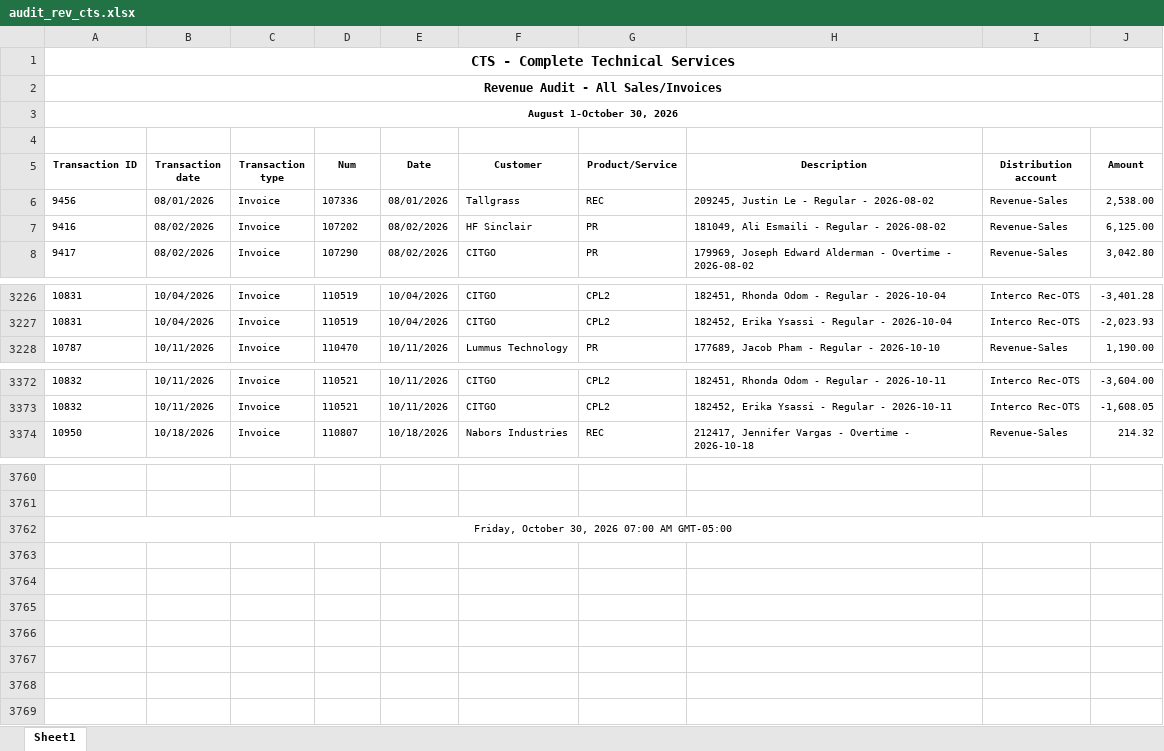
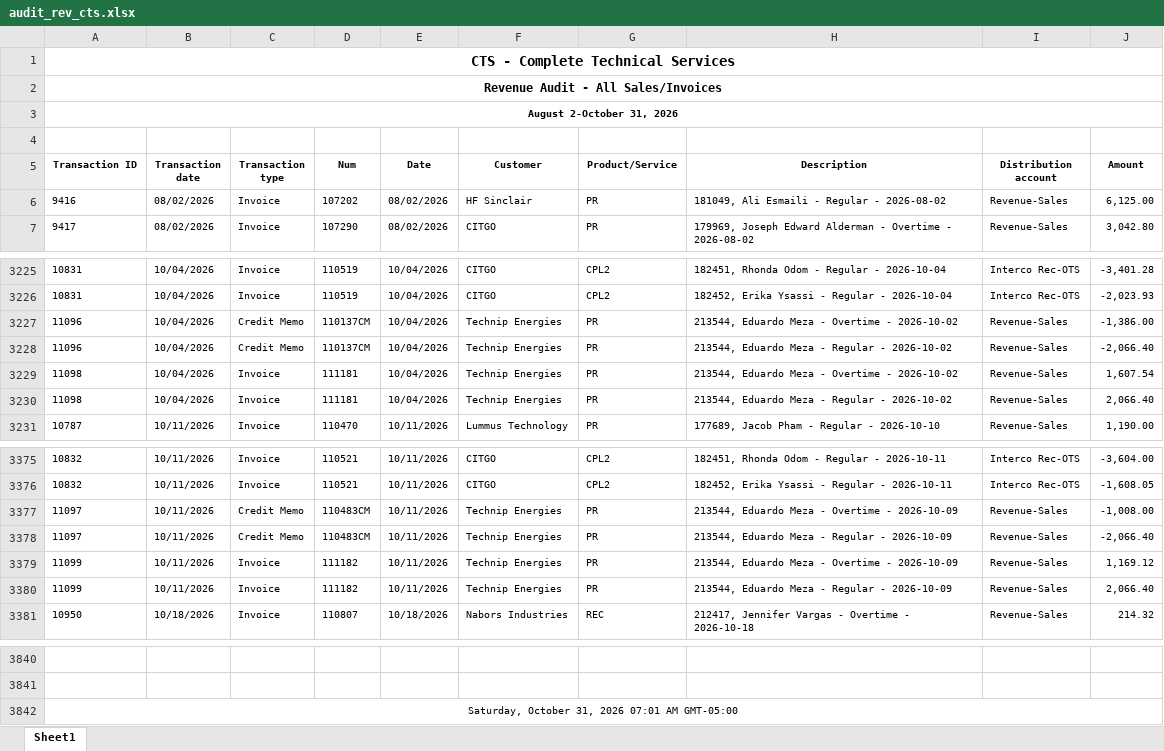
Before and after one commit to Pwilson37OTS/oaktree-invoice-reconciler, an Excel workbook: data/audit_rev_cts.xlsx, sheet Sheet1, drawn as a sheet; only a part is shown, gaps mark what is left out; values as stored, in another font and other column widths than the file's, no borders; removed rows and columns are numbered as before the commit, all else as after; the diff covers the shown part only; the diff names each change by its address in the sheet, - before the commit and + after, or states it on an @@ line.

```diff
--- a/data/audit_rev_cts.xlsx (sheet Sheet1)
+++ b/data/audit_rev_cts.xlsx (sheet Sheet1)
-A3 (Transaction ID): August 1-October 30, 2026
+A3 (Transaction ID): August 2-October 31, 2026
-row 6: 9456 | 08/01/2026 | Invoice | 107336 | 08/01/2026 | Tallgrass | REC | 209245, Justin Le - Regular - 2026-08-02 | Revenue-Sales | 2,538.00
+row 3227: 11096 | 10/04/2026 | Credit Memo | 110137CM | 10/04/2026 | Technip Energies | PR | 213544, Eduardo Meza - Overtime - 2026-10-02 | Revenue-Sales | -1,386.00
+row 3228: 11096 | 10/04/2026 | Credit Memo | 110137CM | 10/04/2026 | Technip Energies | PR | 213544, Eduardo Meza - Regular - 2026-10-02 | Revenue-Sales | -2,066.40
+row 3229: 11098 | 10/04/2026 | Invoice | 111181 | 10/04/2026 | Technip Energies | PR | 213544, Eduardo Meza - Overtime - 2026-10-02 | Revenue-Sales | 1,607.54
+row 3230: 11098 | 10/04/2026 | Invoice | 111181 | 10/04/2026 | Technip Energies | PR | 213544, Eduardo Meza - Regular - 2026-10-02 | Revenue-Sales | 2,066.40
+row 3377: 11097 | 10/11/2026 | Credit Memo | 110483CM | 10/11/2026 | Technip Energies | PR | 213544, Eduardo Meza - Overtime - 2026-10-09 | Revenue-Sales | -1,008.00
+row 3378: 11097 | 10/11/2026 | Credit Memo | 110483CM | 10/11/2026 | Technip Energies | PR | 213544, Eduardo Meza - Regular - 2026-10-09 | Revenue-Sales | -2,066.40
+row 3379: 11099 | 10/11/2026 | Invoice | 111182 | 10/11/2026 | Technip Energies | PR | 213544, Eduardo Meza - Overtime - 2026-10-09 | Revenue-Sales | 1,169.12
+row 3380: 11099 | 10/11/2026 | Invoice | 111182 | 10/11/2026 | Technip Energies | PR | 213544, Eduardo Meza - Regular - 2026-10-09 | Revenue-Sales | 2,066.40
-A3842 (Transaction ID): Friday, October 30, 2026 07:00 AM GMT-05:00
+A3842 (Transaction ID): Saturday, October 31, 2026 07:01 AM GMT-05:00
```
Also changed, not shown: 73 added rows elsewhere in this sheet, data/audit_rev_ots.xlsx.
